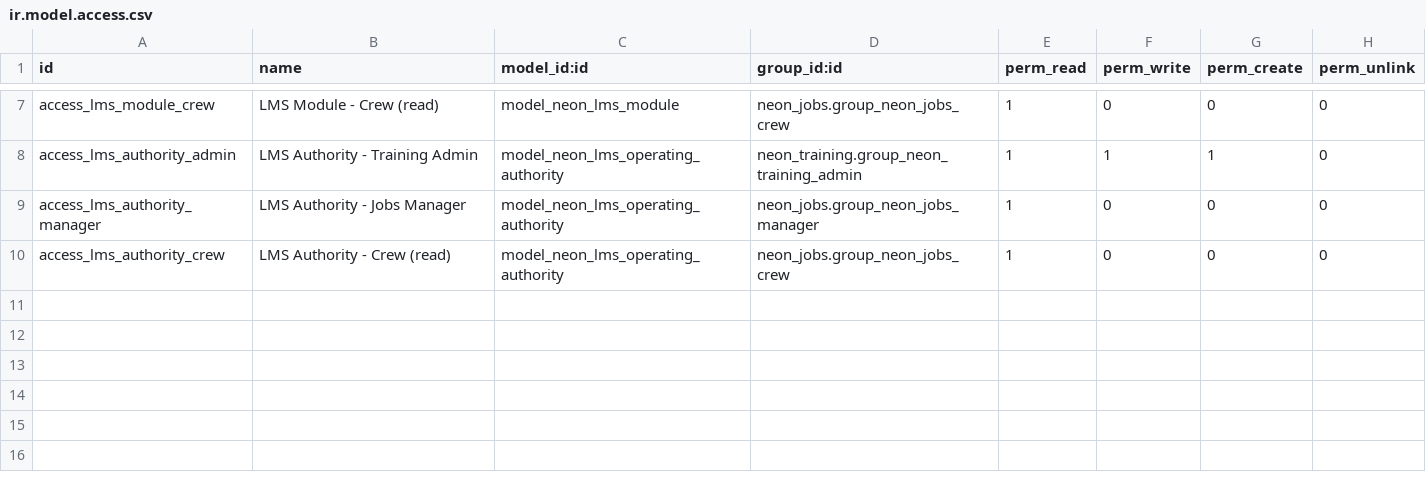
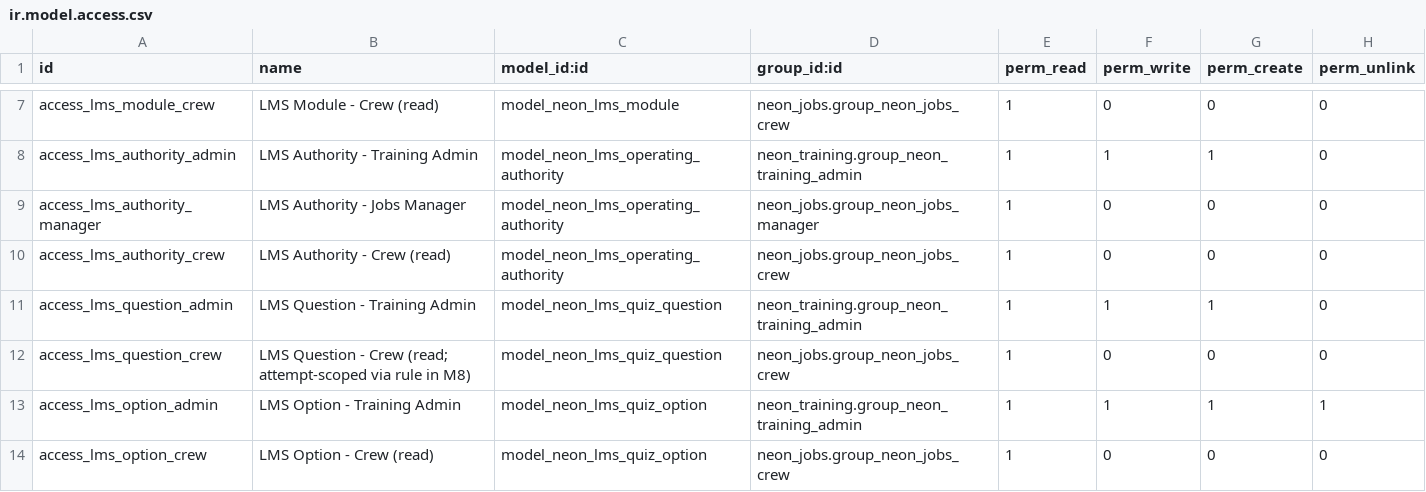
Before and after one commit to tatenda-it/neon-odoo, a CSV file: addons/neon_lms/security/ir.model.access.csv, drawn as a sheet; only a part is shown, gaps mark what is left out.

```diff
--- a/addons/neon_lms/security/ir.model.access.csv
+++ b/addons/neon_lms/security/ir.model.access.csv
@@ -10 +10,5 @@ access_lms_authority_manager,LMS Authority - Jobs Manager,model_neon_lms_operati
 access_lms_authority_crew,LMS Authority - Crew (read),model_neon_lms_operating_authority,neon_jobs.group_neon_jobs_crew,1,0,0,0
+access_lms_question_admin,LMS Question - Training Admin,model_neon_lms_quiz_question,neon_training.group_neon_training_admin,1,1,1,0
+access_lms_question_crew,LMS Question - Crew (read; attempt-scoped via rule in M8),model_neon_lms_quiz_question,neon_jobs.group_neon_jobs_crew,1,0,0,0
+access_lms_option_admin,LMS Option - Training Admin,model_neon_lms_quiz_option,neon_training.group_neon_training_admin,1,1,1,1
+access_lms_option_crew,LMS Option - Crew (read),model_neon_lms_quiz_option,neon_jobs.group_neon_jobs_crew,1,0,0,0
```
Also changed, not shown: 5 other files.
